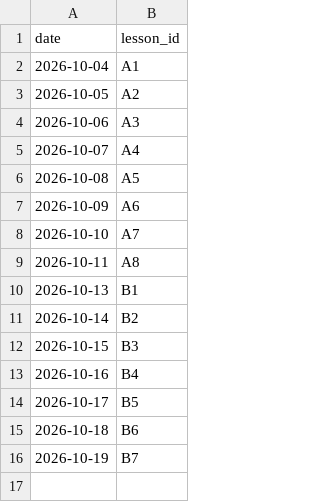
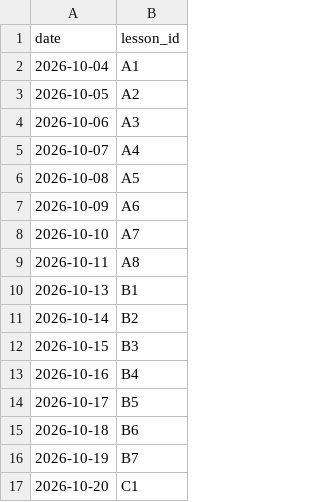
Before and after one commit to mlaiqueai/Tester1, a CSV file: data/lessons_taught.csv, drawn as a sheet; the diff names each change by its address in the sheet, - before the commit and + after, or states it on an @@ line.

```diff
--- a/data/lessons_taught.csv
+++ b/data/lessons_taught.csv
+row 17: 2026-10-20 | C1
```
